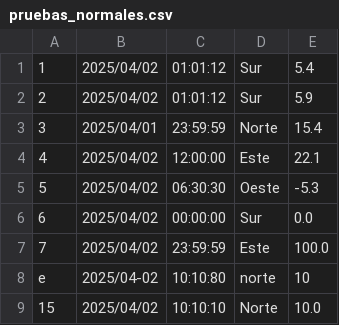
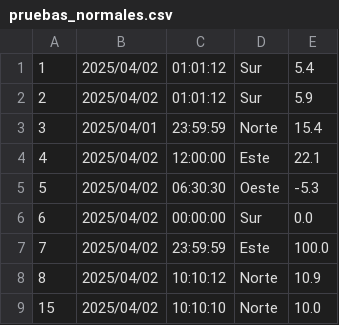
Before and after one commit to FelixSolay/APL, a CSV file: bash/ejercicio1/pruebas_normales.csv, drawn as a sheet.

```diff
--- a/bash/ejercicio1/pruebas_normales.csv
+++ b/bash/ejercicio1/pruebas_normales.csv
@@ -7,3 +7,3 @@
 7,2025/04/02,23:59:59,Este,100.0
-e,2025/04-02,10:10:80,norte,10
+8,2025/04/02,10:10:12,Norte,10.9
 15,2025/04/02,10:10:10,Norte,10.0
```
Also changed, not shown: 3 other files.
